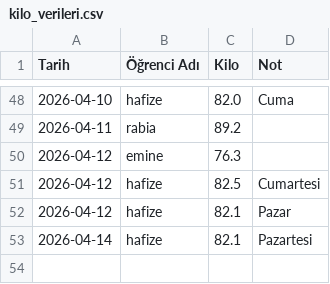
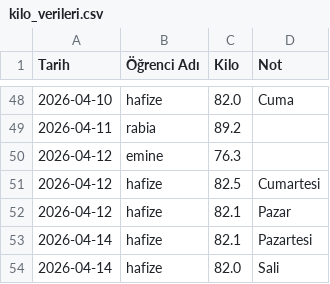
Before and after one commit to coachsahan/halil-sahan-app, a CSV file: kilo_verileri.csv, drawn as a sheet; only a part is shown, gaps mark what is left out; the diff names each change by its address in the sheet, - before the commit and + after, or states it on an @@ line.

Commit message:
Veri Güncelleme: 2026-04-14

```diff
--- a/kilo_verileri.csv
+++ b/kilo_verileri.csv
+row 54: 2026-04-14 | hafize | 82.0 | Sali
```
